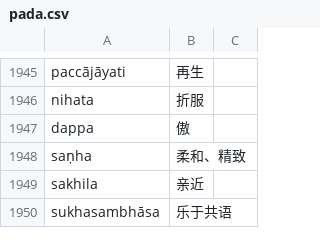
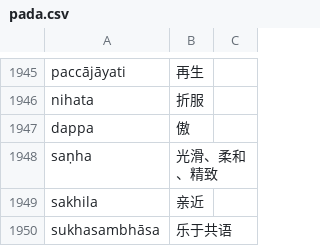
Before and after one commit to jhintr/nirutti, a CSV file: pada.csv, drawn as a sheet; only a part is shown, gaps mark what is left out; the diff covers the shown part only.

```diff
--- a/pada.csv
+++ b/pada.csv
@@ -1947,3 +1947,3 @@ nihata,折服,
 dappa,傲,
-saṇha,柔和、精致,
+saṇha,光滑、柔和、精致,
 sakhila,亲近,
```
Also changed, not shown: 14 added rows and 4 edited cells elsewhere in this file.
